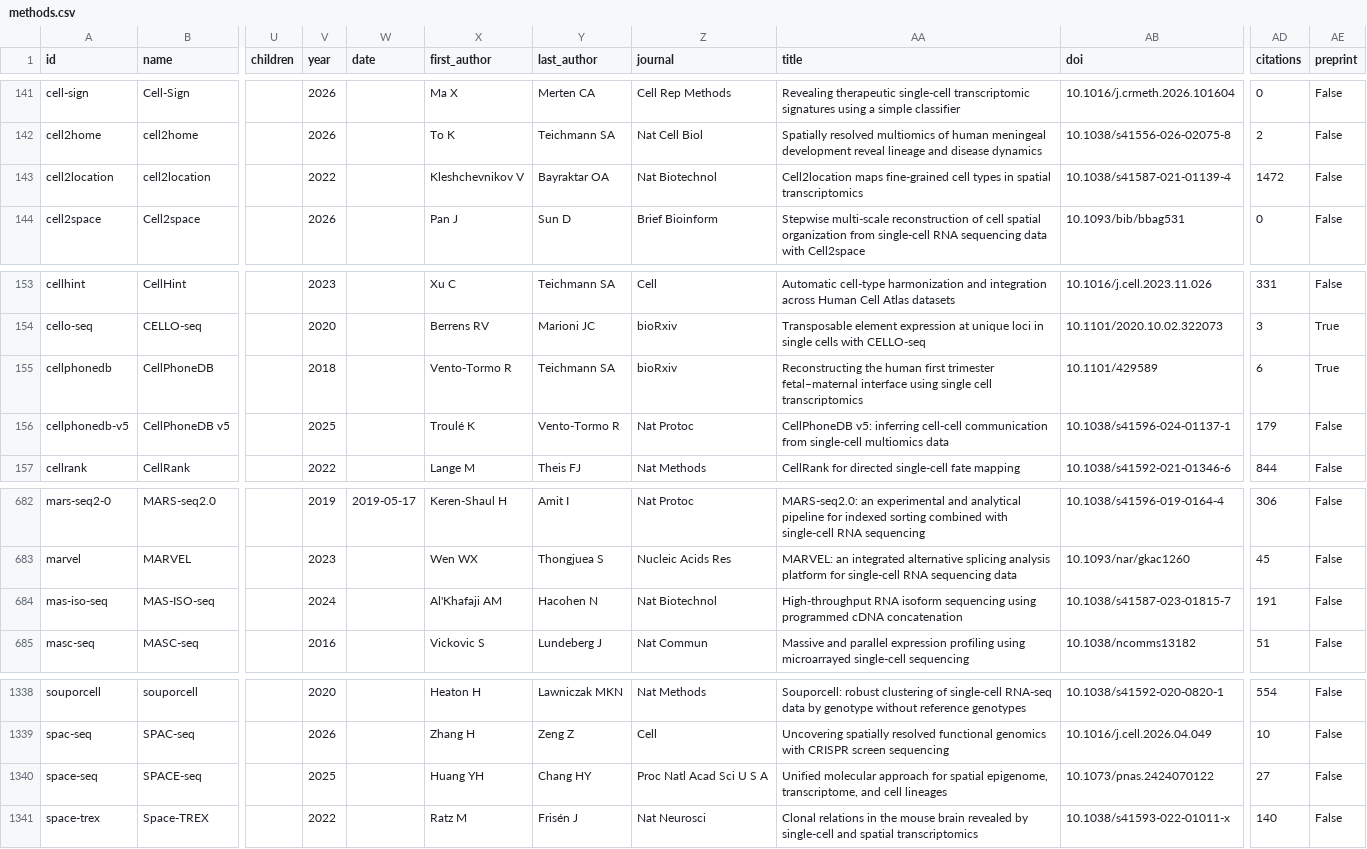
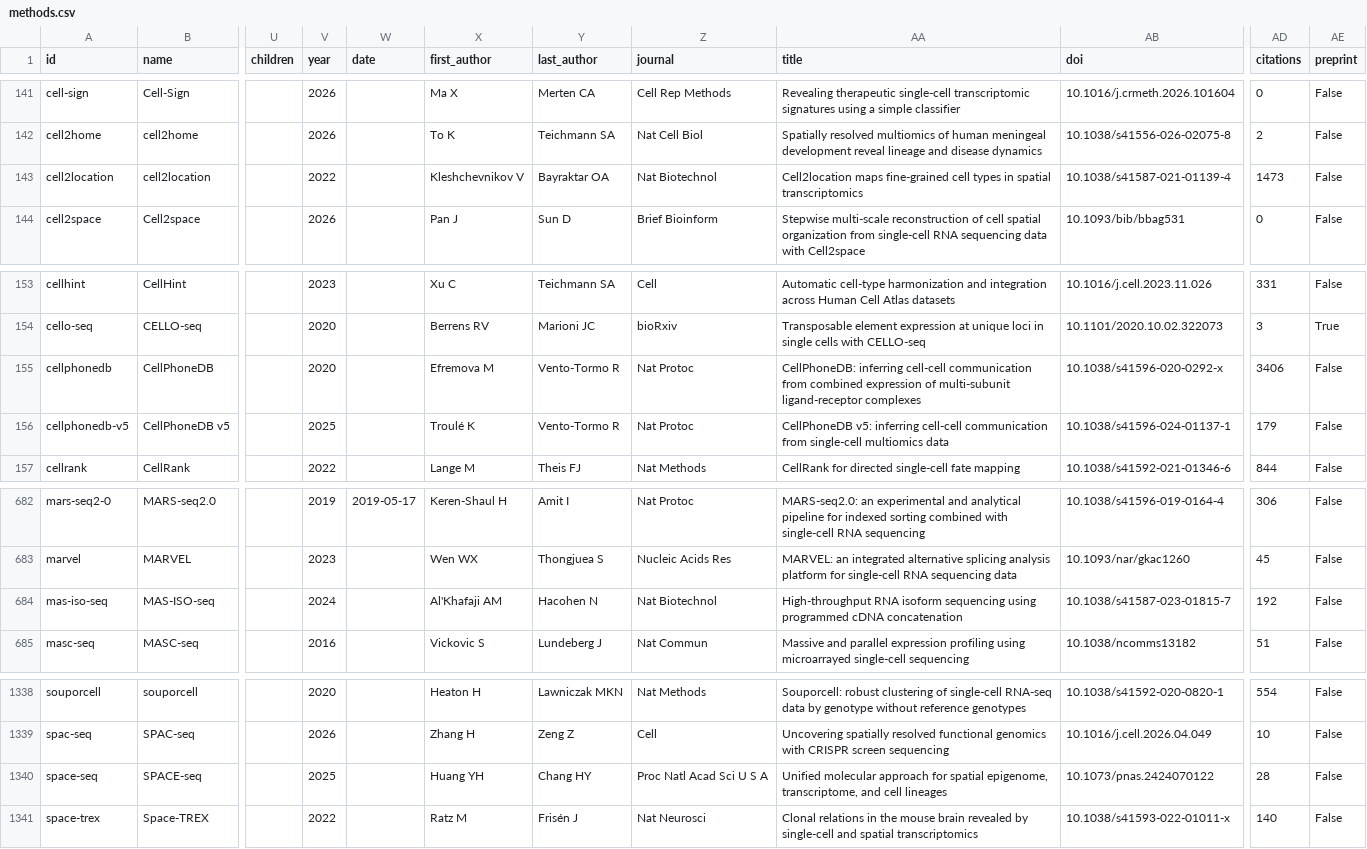
Before and after one commit to RobertT4n/Seq-Browser, a CSV file: docs/methods.csv, drawn as a sheet; only a part is shown, gaps mark what is left out; the diff names each change by its address in the sheet, - before the commit and + after, or states it on an @@ line.

```diff
--- a/docs/methods.csv
+++ b/docs/methods.csv
-AD143 (citations): 1472
+AD143 (citations): 1473
-V155 (year): 2018
+V155 (year): 2020
-X155 (first_author): Vento-Tormo R
+X155 (first_author): Efremova M
-Y155 (last_author): Teichmann SA
+Y155 (last_author): Vento-Tormo R
-Z155 (journal): bioRxiv
+Z155 (journal): Nat Protoc
-AA155 (title): Reconstructing the human first trimester fetal–maternal interface using single cell transcriptomics
+AA155 (title): CellPhoneDB: inferring cell-cell communication from combined expression of multi-subunit ligand-receptor complexes
-AB155 (doi): 10.1101/429589
+AB155 (doi): 10.1038/s41596-020-0292-x
-AD155 (citations): 6
+AD155 (citations): 3406
-AE155 (preprint): True
+AE155 (preprint): False
-AD684 (citations): 191
+AD684 (citations): 192
-AD1340 (citations): 27
+AD1340 (citations): 28
```
Also changed, not shown: 4 other files.
